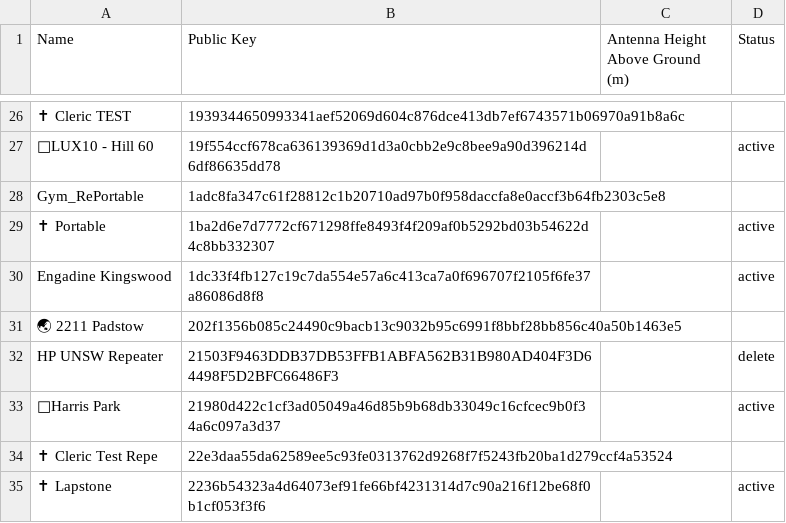
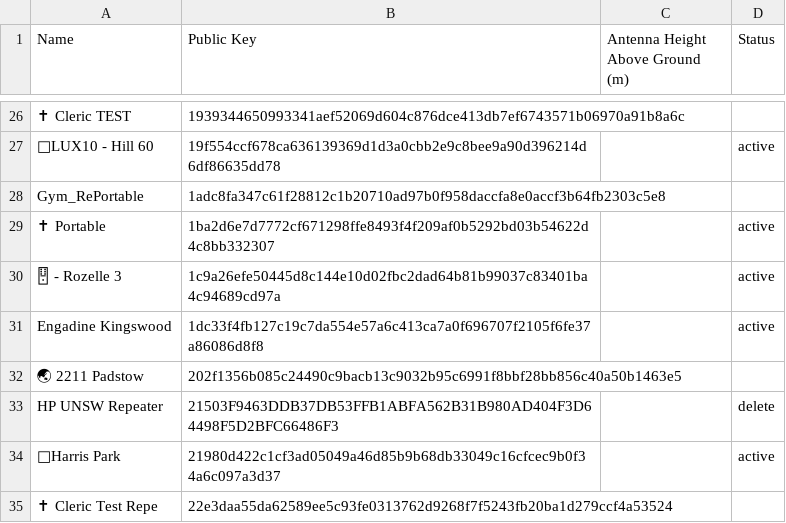
Before and after one commit to s3m1s0n1c/nswmesh_wiki, a CSV file: data/meshcore_repeaters_hag.csv, drawn as a sheet; only a part is shown, gaps mark what is left out; the shorter side is filled out with more unchanged rows; the diff names each change by its address in the sheet, - before the commit and + after, or states it on an @@ line.

```diff
--- a/data/meshcore_repeaters_hag.csv
+++ b/data/meshcore_repeaters_hag.csv
+row 30: 🂎 - Rozelle 3 | 1c9a26efe50445d8c144e10d02fbc2dad64b81b99037c83401ba4c94689cd97a |  | active
```
Also changed, not shown: 1 other file.
